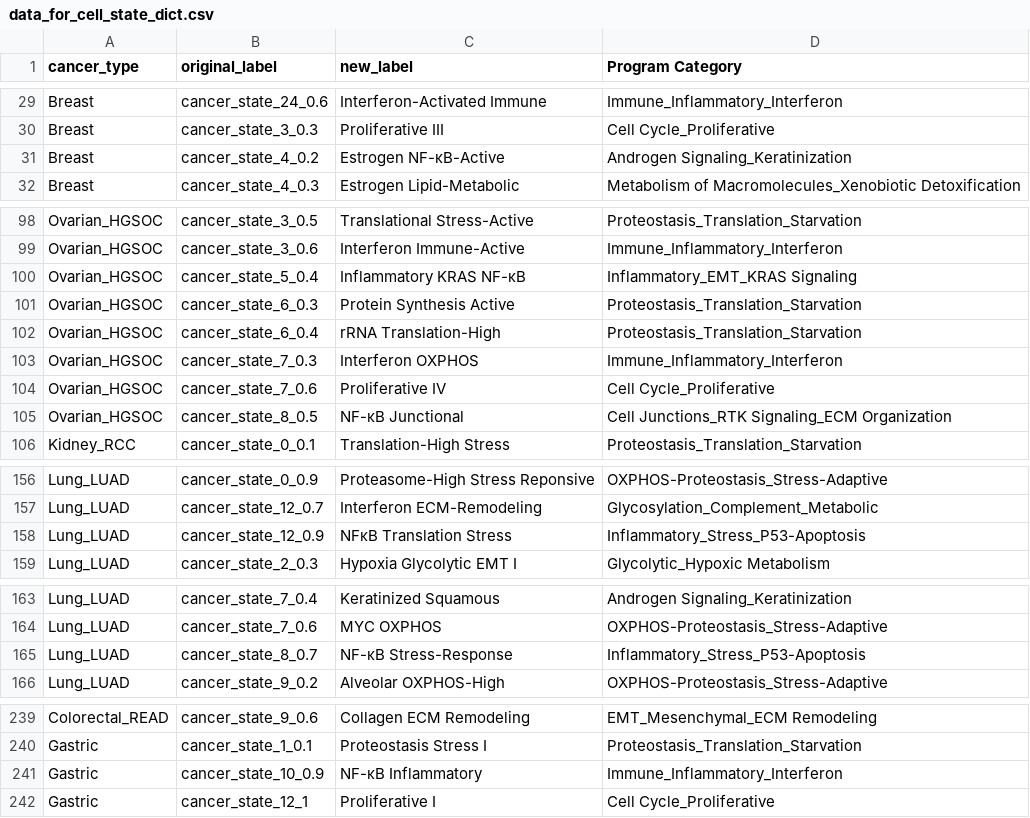
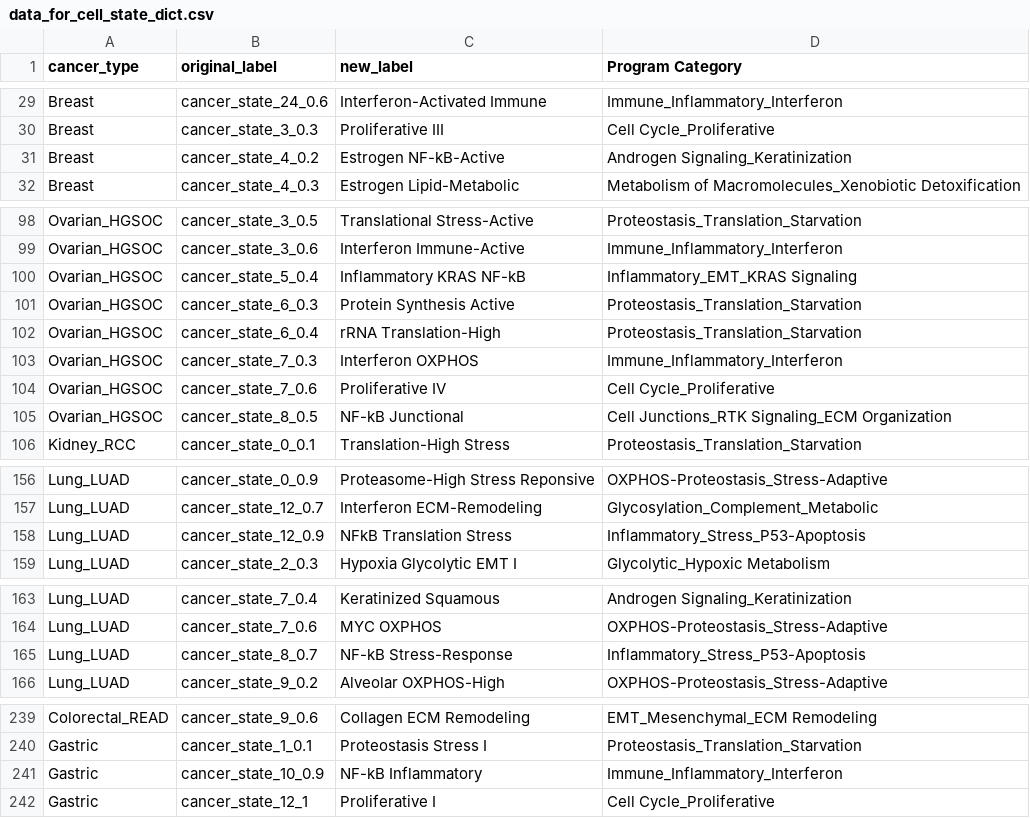
Before and after one commit to abelson-lab/ITHmapper, a CSV file: ITHmapper/reference_modules/data_for_cell_state_dict.csv, drawn as a sheet; only a part is shown, gaps mark what is left out.

Commit message:
fixed kappa

```diff
--- a/ITHmapper/reference_modules/data_for_cell_state_dict.csv
+++ b/ITHmapper/reference_modules/data_for_cell_state_dict.csv
@@ -30,3 +30,3 @@ Breast,cancer_state_24_0.6,Interferon-Activated Immune,Immune_Inflammatory_Inter
 Breast,cancer_state_3_0.3,Proliferative III,Cell Cycle_Proliferative
-Breast,cancer_state_4_0.2,Estrogen NF-κB-Active,Androgen Signaling_Keratinization
+Breast,cancer_state_4_0.2,Estrogen NF-kB-Active,Androgen Signaling_Keratinization
 Breast,cancer_state_4_0.3,Estrogen Lipid-Metabolic,Metabolism of Macromolecules_Xenobiotic Detoxification
@@ -99,3 +99,3 @@ Ovarian_HGSOC,cancer_state_3_0.5,Translational Stress-Active,Proteostasis_Transl
 Ovarian_HGSOC,cancer_state_3_0.6,Interferon Immune-Active,Immune_Inflammatory_Interferon
-Ovarian_HGSOC,cancer_state_5_0.4,Inflammatory KRAS NF-κB,Inflammatory_EMT_KRAS Signaling
+Ovarian_HGSOC,cancer_state_5_0.4,Inflammatory KRAS NF-kB,Inflammatory_EMT_KRAS Signaling
 Ovarian_HGSOC,cancer_state_6_0.3,Protein Synthesis Active,Proteostasis_Translation_Starvation
@@ -104,3 +104,3 @@ Ovarian_HGSOC,cancer_state_7_0.3,Interferon OXPHOS,Immune_Inflammatory_Interfero
 Ovarian_HGSOC,cancer_state_7_0.6,Proliferative IV,Cell Cycle_Proliferative
-Ovarian_HGSOC,cancer_state_8_0.5,NF-κB Junctional,Cell Junctions_RTK Signaling_ECM Organization
+Ovarian_HGSOC,cancer_state_8_0.5,NF-kB Junctional,Cell Junctions_RTK Signaling_ECM Organization
 Kidney_RCC,cancer_state_0_0.1,Translation-High Stress,Proteostasis_Translation_Starvation
@@ -157,3 +157,3 @@ Lung_LUAD,cancer_state_0_0.9,Proteasome-High Stress Reponsive,OXPHOS-Proteostasi
 Lung_LUAD,cancer_state_12_0.7,Interferon ECM-Remodeling,Glycosylation_Complement_Metabolic
-Lung_LUAD,cancer_state_12_0.9,NFκB Translation Stress,Inflammatory_Stress_P53-Apoptosis
+Lung_LUAD,cancer_state_12_0.9,NFkB Translation Stress,Inflammatory_Stress_P53-Apoptosis
 Lung_LUAD,cancer_state_2_0.3,Hypoxia Glycolytic EMT I,Glycolytic_Hypoxic Metabolism
@@ -164,3 +164,3 @@ Lung_LUAD,cancer_state_7_0.4,Keratinized Squamous,Androgen Signaling_Keratinizat
 Lung_LUAD,cancer_state_7_0.6,MYC OXPHOS,OXPHOS-Proteostasis_Stress-Adaptive
-Lung_LUAD,cancer_state_8_0.7,NF-κB Stress-Response,Inflammatory_Stress_P53-Apoptosis
+Lung_LUAD,cancer_state_8_0.7,NF-kB Stress-Response,Inflammatory_Stress_P53-Apoptosis
 Lung_LUAD,cancer_state_9_0.2,Alveolar OXPHOS-High,OXPHOS-Proteostasis_Stress-Adaptive
@@ -240,3 +240,3 @@ Colorectal_READ,cancer_state_9_0.6,Collagen ECM Remodeling,EMT_Mesenchymal_ECM R
 Gastric,cancer_state_1_0.1,Proteostasis Stress I,Proteostasis_Translation_Starvation
-Gastric,cancer_state_10_0.9,NF-κB Inflammatory,Immune_Inflammatory_Interferon
+Gastric,cancer_state_10_0.9,NF-kB Inflammatory,Immune_Inflammatory_Interferon
 Gastric,cancer_state_12_1,Proliferative I,Cell Cycle_Proliferative
```
